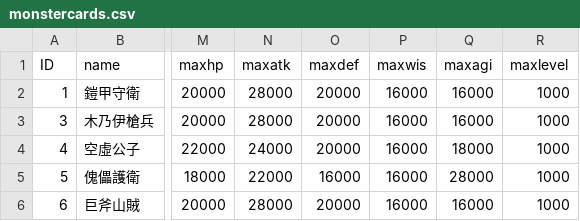
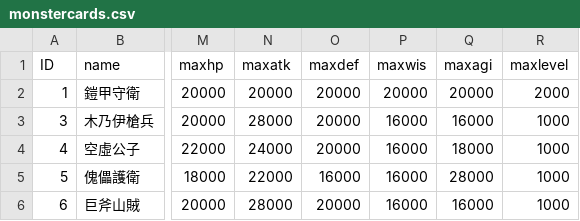
Before and after one commit to henyouqian/cdgm, a CSV file: data/monstercards.csv, drawn as a sheet; only a part is shown, gaps mark what is left out; the diff names each change by its address in the sheet, - before the commit and + after, or states it on an @@ line.

```diff
--- a/data/monstercards.csv
+++ b/data/monstercards.csv
-N2 (maxatk): 28000
+N2 (maxatk): 20000
-P2 (maxwis): 16000
+P2 (maxwis): 20000
-Q2 (maxagi): 16000
+Q2 (maxagi): 20000
-R2 (maxlevel): 1000
+R2 (maxlevel): 2000
```
Also changed, not shown: data/monsters.csv, data/zones.csv, 8 other files.
